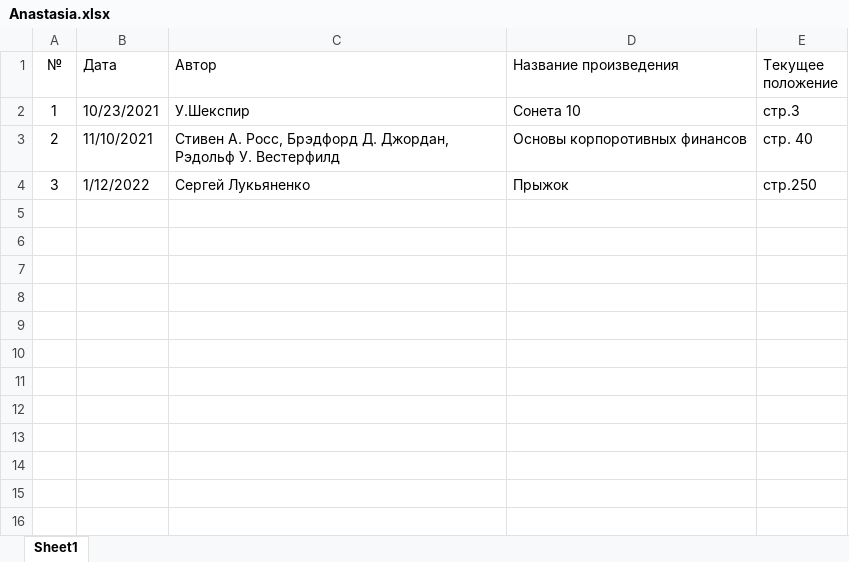
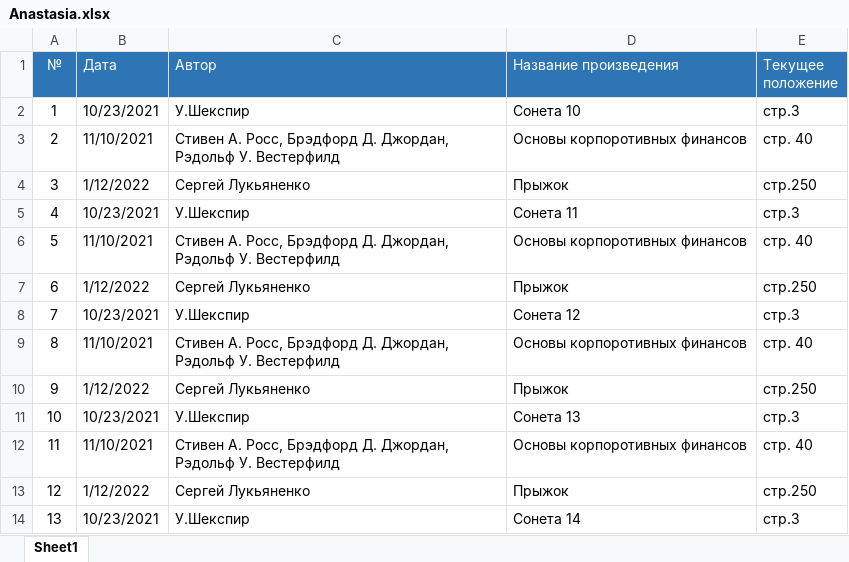
Before and after one commit to EduardDubenco/Library, an Excel workbook: Anastasia.xlsx, sheet Sheet1, drawn as a sheet; values as stored, in another font and other column widths than the file's, no borders; the diff names each change by its address in the sheet, - before the commit and + after, or states it on an @@ line.

```diff
--- a/Anastasia.xlsx (sheet Sheet1)
+++ b/Anastasia.xlsx (sheet Sheet1)
@@ A1:E1 fill: none → #2E75B6, text colour: black → #FFFFFF @@
+row 5: 4 | 10/23/2021 | У.Шекспир | Сонета 11 | стр.3
+row 6: 5 | 11/10/2021 | Стивен А. Росс, Брэдфорд Д. Джордан, Рэдольф У. Вестерфилд | Основы корпоротивных финансов | стр. 40
+row 7: 6 | 1/12/2022 | Сергей Лукьяненко | Прыжок | стр.250
+row 8: 7 | 10/23/2021 | У.Шекспир | Сонета 12 | стр.3
+row 9: 8 | 11/10/2021 | Стивен А. Росс, Брэдфорд Д. Джордан, Рэдольф У. Вестерфилд | Основы корпоротивных финансов | стр. 40
+row 10: 9 | 1/12/2022 | Сергей Лукьяненко | Прыжок | стр.250
+row 11: 10 | 10/23/2021 | У.Шекспир | Сонета 13 | стр.3
+row 12: 11 | 11/10/2021 | Стивен А. Росс, Брэдфорд Д. Джордан, Рэдольф У. Вестерфилд | Основы корпоротивных финансов | стр. 40
+row 13: 12 | 1/12/2022 | Сергей Лукьяненко | Прыжок | стр.250
+row 14: 13 | 10/23/2021 | У.Шекспир | Сонета 14 | стр.3
```
Also changed, not shown: Ion.xlsx.
